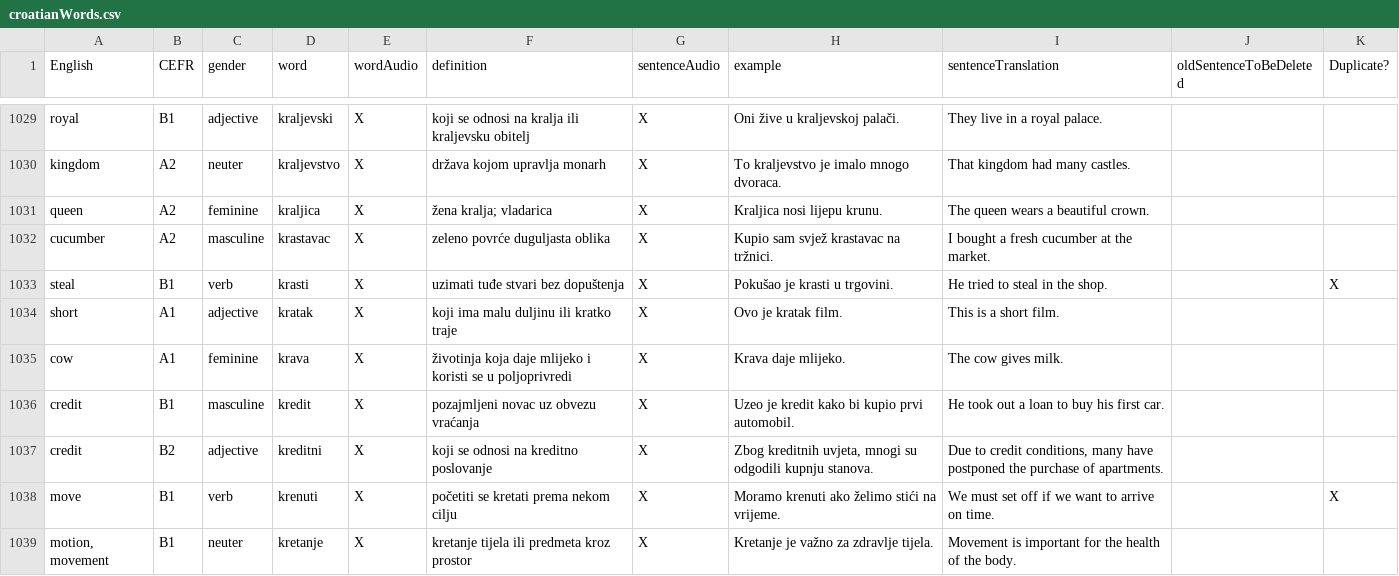
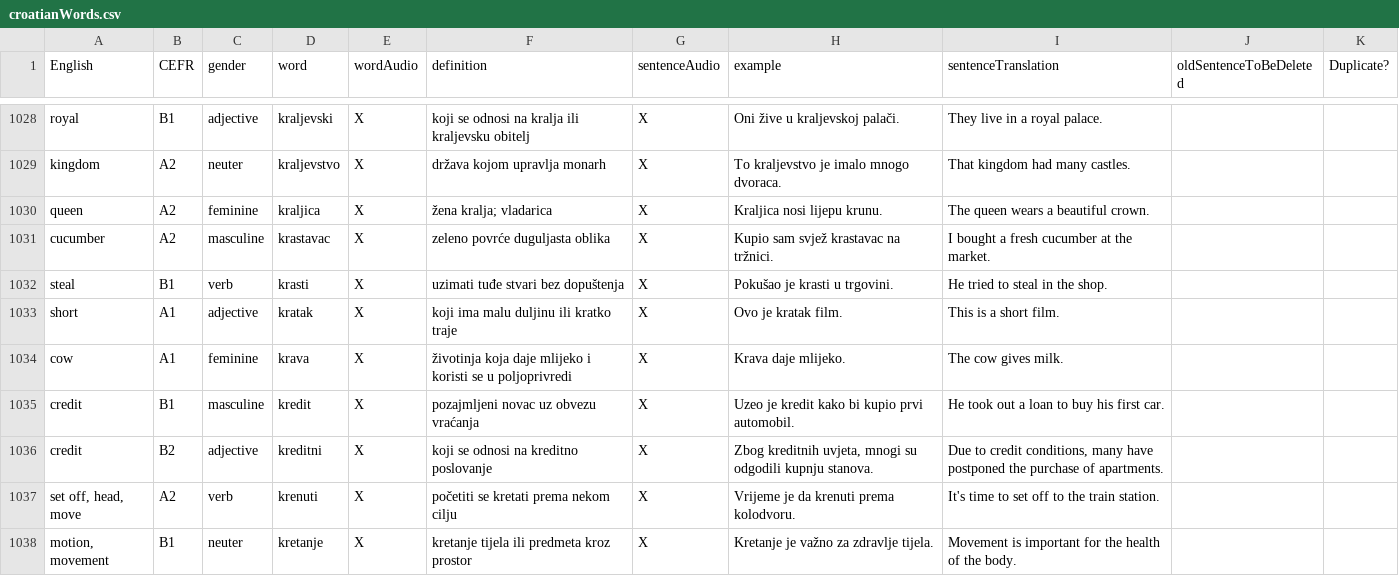
Before and after one commit to osloandrew/croatian, a CSV file: croatianWords.csv, drawn as a sheet; only a part is shown, gaps mark what is left out; the diff covers the shown part only.

```diff
--- a/croatianWords.csv
+++ b/croatianWords.csv
@@ -1032,3 +1031,3 @@ queen,A2,feminine,kraljica,X,žena kralja; vladarica,X,Kraljica nosi lijepu krun
 cucumber,A2,masculine,krastavac,X,zeleno povrće duguljasta oblika,X,Kupio sam svjež krastavac na tržnici.,I bought a fresh cucumber at the market.,,
-steal,B1,verb,krasti,X,uzimati tuđe stvari bez dopuštenja,X,Pokušao je krasti u trgovini.,He tried to steal in the shop.,,X
+steal,B1,verb,krasti,X,uzimati tuđe stvari bez dopuštenja,X,Pokušao je krasti u trgovini.,He tried to steal in the shop.,,
 short,A1,adjective,kratak,X,koji ima malu duljinu ili kratko traje,X,Ovo je kratak film.,This is a short film.,,
@@ -1037,3 +1036,3 @@ credit,B1,masculine,kredit,X,pozajmljeni novac uz obvezu vraćanja,X,Uzeo je kre
 credit,B2,adjective,kreditni,X,koji se odnosi na kreditno poslovanje,X,"Zbog kreditnih uvjeta, mnogi su odgodili kupnju stanova.","Due to credit conditions, many have postponed the purchase of apartments.",,
-move,B1,verb,krenuti,X,početiti se kretati prema nekom cilju,X,Moramo krenuti ako želimo stići na vrijeme.,We must set off if we want to arrive on time.,,X
+"set off, head, move",A2,verb,krenuti,X,početiti se kretati prema nekom cilju,X,Vrijeme je da krenuti prema kolodvoru.,It's time to set off to the train station.,,
 "motion, movement",B1,neuter,kretanje,X,kretanje tijela ili predmeta kroz prostor,X,Kretanje je važno za zdravlje tijela.,Movement is important for the health of the body.,,
```
Also changed, not shown: 1 removed row, 2 moved rows and 153 edited cells elsewhere in this file, 50 other files.
